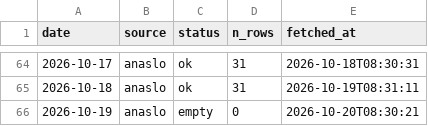
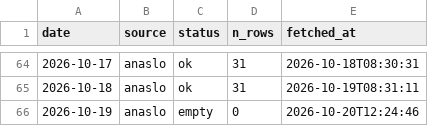
Before and after one commit to koukikoukisanosano-ai/hana-wo, a CSV file: data/fetch_log.csv, drawn as a sheet; only a part is shown, gaps mark what is left out.

```diff
--- a/data/fetch_log.csv
+++ b/data/fetch_log.csv
@@ -65,2 +65,2 @@ date,source,status,n_rows,fetched_at
 2026-10-18,anaslo,ok,31,2026-10-19T08:31:11
-2026-10-19,anaslo,empty,0,2026-10-20T08:30:21
+2026-10-19,anaslo,empty,0,2026-10-20T12:24:46
```
Also changed, not shown: 5 other files.
